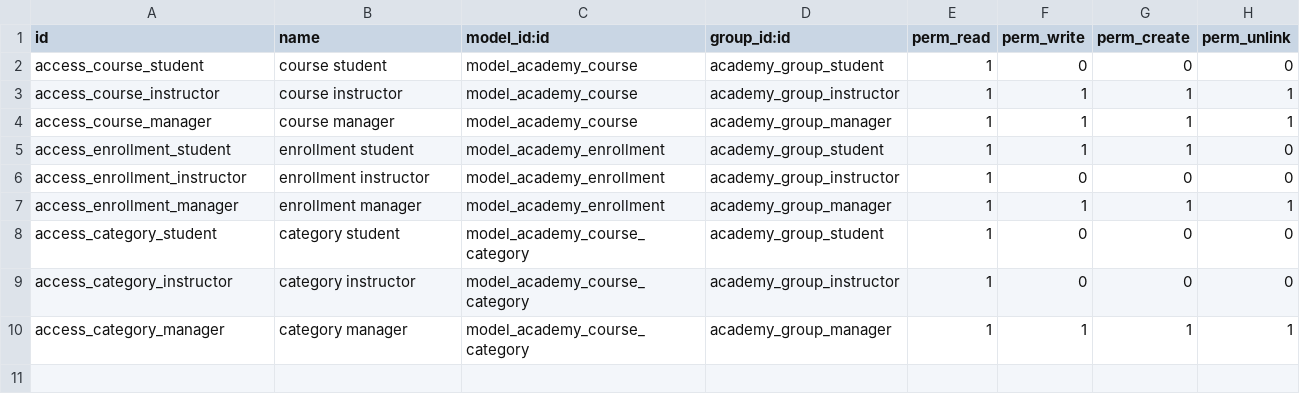
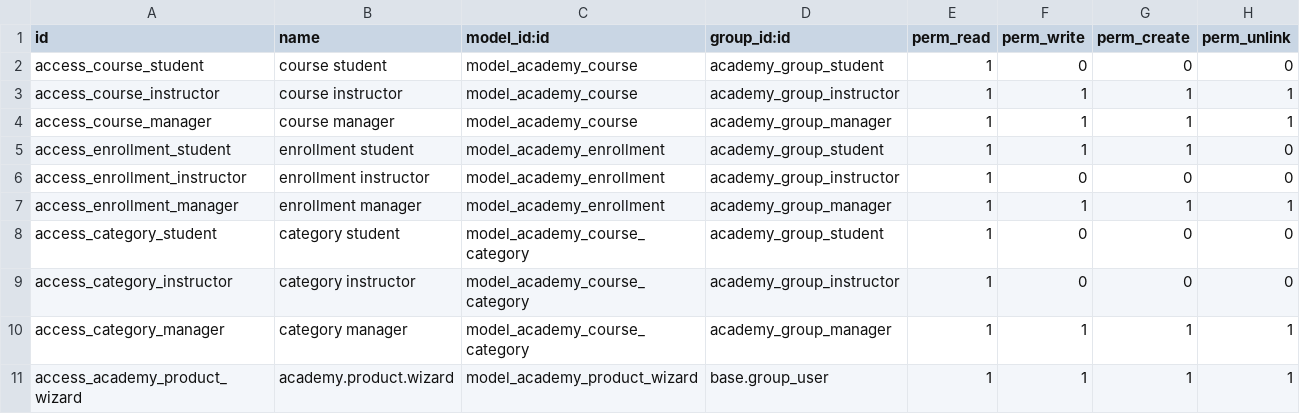
Before and after one commit to Ziadhany1/academy_management_system_test, a CSV file: extra-addons/academy_lab/security/ir.model.access.csv, drawn as a sheet.

```diff
--- a/extra-addons/academy_lab/security/ir.model.access.csv
+++ b/extra-addons/academy_lab/security/ir.model.access.csv
@@ -10 +10,2 @@ access_category_instructor,category instructor,model_academy_course_category,aca
 access_category_manager,category manager,model_academy_course_category,academy_group_manager,1,1,1,1
+access_academy_product_wizard,academy.product.wizard,model_academy_product_wizard,base.group_user,1,1,1,1
```
Also changed, not shown: 17 other files.
